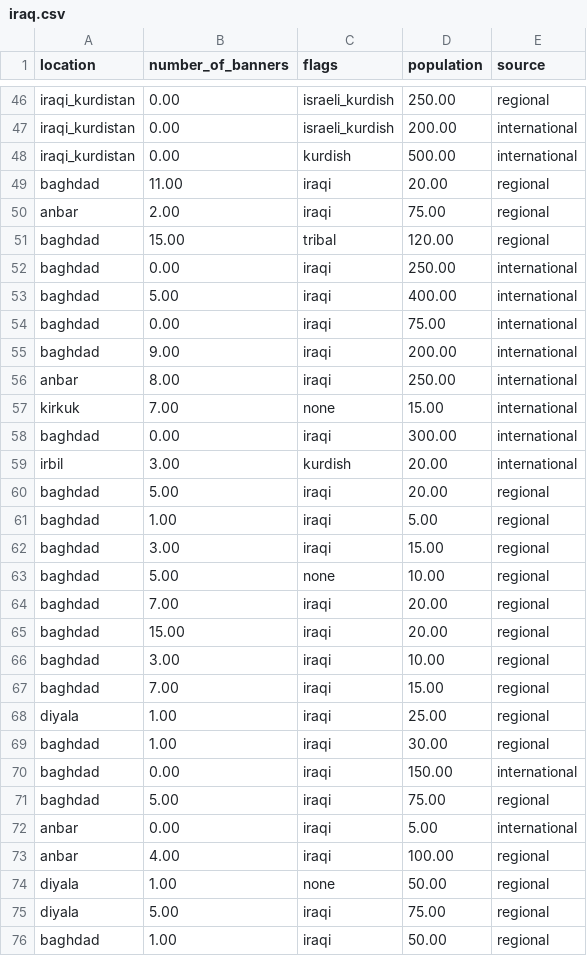
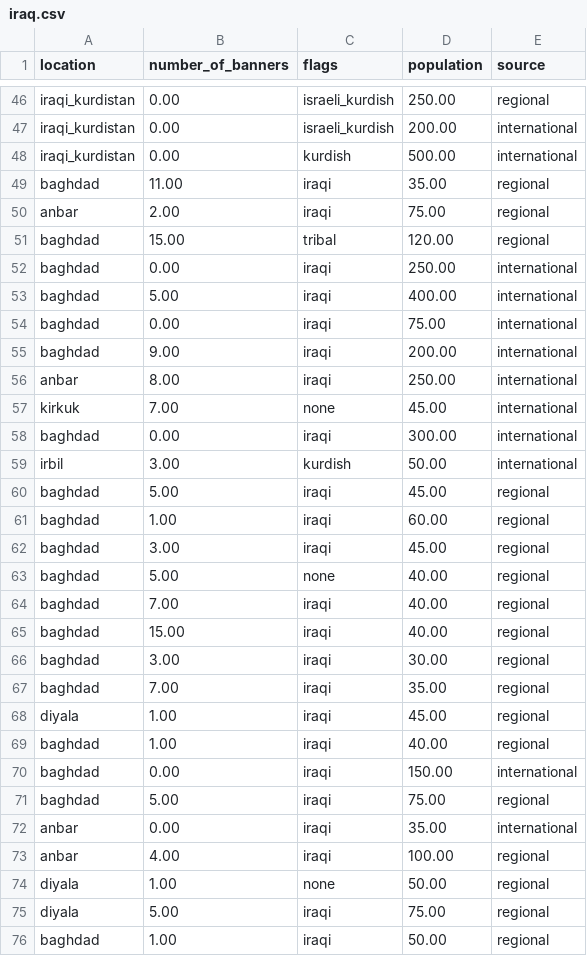
Before and after one commit to cbrodsky/stat209-s18-cbrodsky, a CSV file: iraq.csv, drawn as a sheet; only a part is shown, gaps mark what is left out; the diff covers the shown part only.

```diff
--- a/iraq.csv
+++ b/iraq.csv
@@ -48,3 +48,3 @@ iraqi_kurdistan ,0.00,israeli_kurdish,200.00,international
 iraqi_kurdistan ,0.00,kurdish ,500.00,international
-baghdad,11.00,iraqi ,20.00,regional
+baghdad,11.00,iraqi ,35.00,regional
 anbar ,2.00,iraqi ,75.00,regional
@@ -56,18 +56,18 @@ baghdad,9.00,iraqi ,200.00,international
 anbar ,8.00,iraqi ,250.00,international
-kirkuk ,7.00,none,15.00,international
+kirkuk ,7.00,none,45.00,international
 baghdad,0.00,iraqi ,300.00,international
-irbil ,3.00,kurdish ,20.00,international
-baghdad,5.00,iraqi ,20.00,regional
-baghdad,1.00,iraqi ,5.00,regional
-baghdad,3.00,iraqi ,15.00,regional
-baghdad,5.00,none,10.00,regional
-baghdad,7.00,iraqi ,20.00,regional
-baghdad,15.00,iraqi ,20.00,regional
-baghdad,3.00,iraqi ,10.00,regional
-baghdad,7.00,iraqi ,15.00,regional
-diyala,1.00,iraqi ,25.00,regional
-baghdad,1.00,iraqi ,30.00,regional
+irbil ,3.00,kurdish ,50.00,international
+baghdad,5.00,iraqi ,45.00,regional
+baghdad,1.00,iraqi ,60.00,regional
+baghdad,3.00,iraqi ,45.00,regional
+baghdad,5.00,none,40.00,regional
+baghdad,7.00,iraqi ,40.00,regional
+baghdad,15.00,iraqi ,40.00,regional
+baghdad,3.00,iraqi ,30.00,regional
+baghdad,7.00,iraqi ,35.00,regional
+diyala,1.00,iraqi ,45.00,regional
+baghdad,1.00,iraqi ,40.00,regional
 baghdad,0.00,iraqi ,150.00,international
 baghdad,5.00,iraqi ,75.00,regional
-anbar ,0.00,iraqi ,5.00,international
+anbar ,0.00,iraqi ,35.00,international
 anbar ,4.00,iraqi ,100.00,regional
```
Also changed, not shown: 21 edited cells elsewhere in this file.
